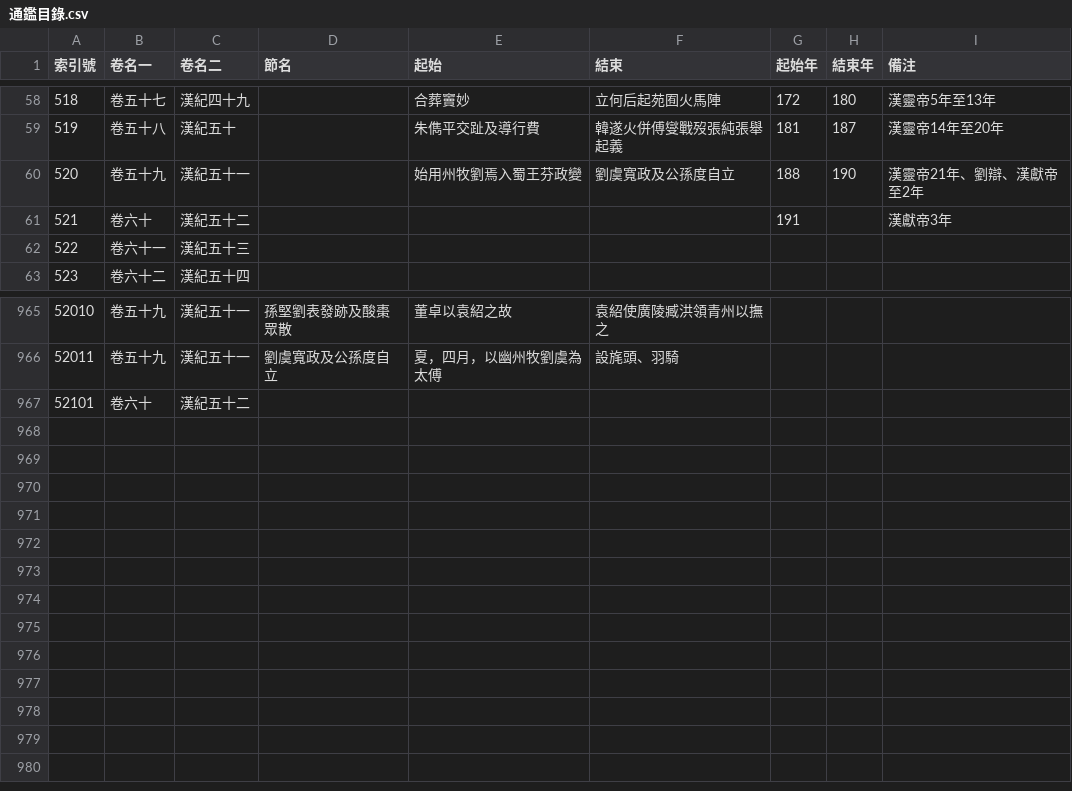
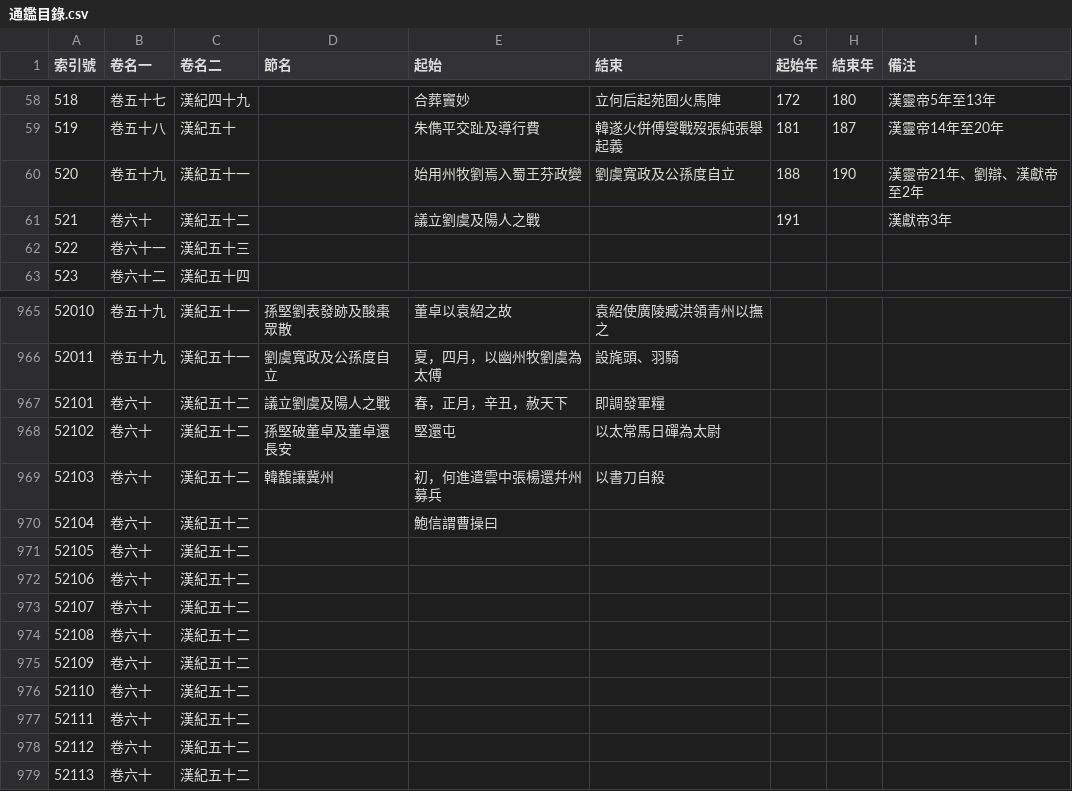
Before and after one commit to gintian/zizhitongjian, a CSV file: 1_主要數據/通鑑目錄.csv, drawn as a sheet; only a part is shown, gaps mark what is left out.

```diff
--- a/1_主要數據/通鑑目錄.csv
+++ b/1_主要數據/通鑑目錄.csv
@@ -60,3 +60,3 @@
 520,卷五十九,漢紀五十一,,始用州牧劉焉入蜀王芬政變,劉虞寬政及公孫度自立,188,190,漢靈帝21年、劉辯、漢獻帝至2年
-521,卷六十,漢紀五十二,,,,191,,漢獻帝3年
+521,卷六十,漢紀五十二,,議立劉虞及陽人之戰,,191,,漢獻帝3年
 522,卷六十一,漢紀五十三,,,,,,
@@ -966,2 +966,14 @@
 52011,卷五十九,漢紀五十一,劉虞寬政及公孫度自立,夏，四月，以幽州牧劉虞為太傅,設旄頭、羽騎,,,
-52101,卷六十,漢紀五十二,,,,,,
+52101,卷六十,漢紀五十二,議立劉虞及陽人之戰,春，正月，辛丑，赦天下,即調發軍糧,,,
+52102,卷六十,漢紀五十二,孫堅破董卓及董卓還長安,堅還屯,以太常馬日磾為太尉,,,
+52103,卷六十,漢紀五十二,韓馥讓冀州,初，何進遣雲中張楊還幷州募兵,以書刀自殺,,,
+52104,卷六十,漢紀五十二,,鮑信謂曹操曰,,,,
+52105,卷六十,漢紀五十二,,,,,,
+52106,卷六十,漢紀五十二,,,,,,
+52107,卷六十,漢紀五十二,,,,,,
+52108,卷六十,漢紀五十二,,,,,,
+52109,卷六十,漢紀五十二,,,,,,
+52110,卷六十,漢紀五十二,,,,,,
+52111,卷六十,漢紀五十二,,,,,,
+52112,卷六十,漢紀五十二,,,,,,
+52113,卷六十,漢紀五十二,,,,,,
```
Also changed, not shown: 1_主要數據/人物總表.csv, 4 other files.
